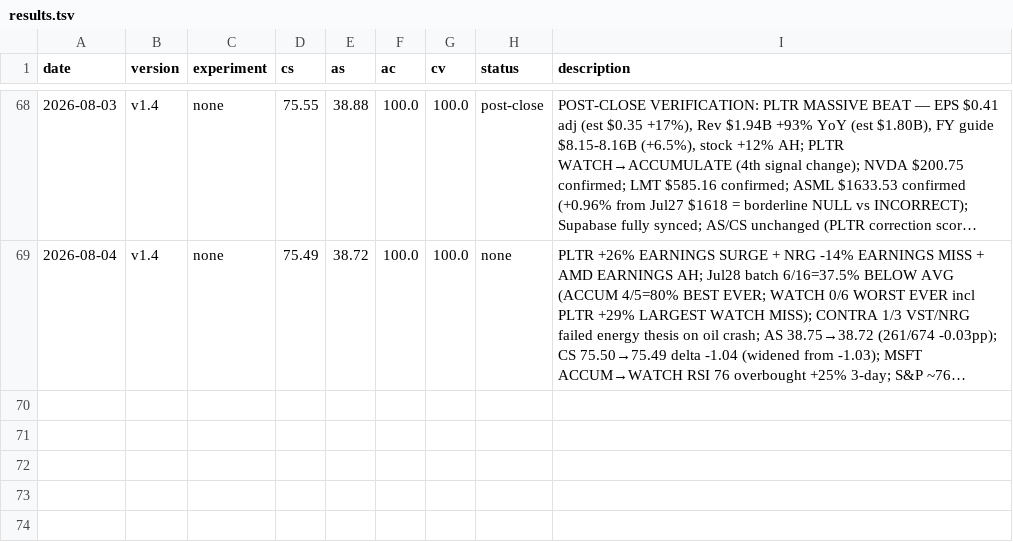
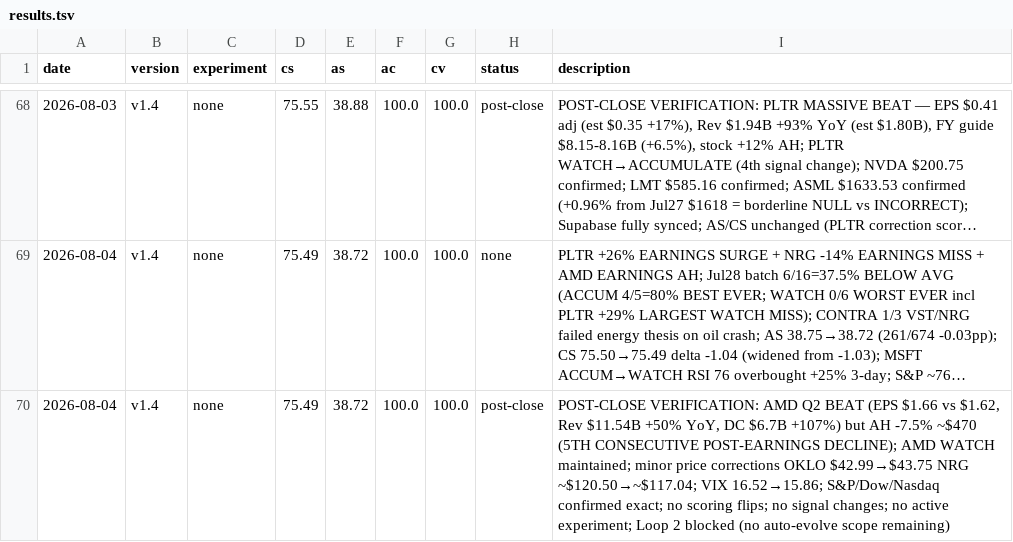
Before and after one commit to MalikJPalamar/autoresearch, a TSV file: auto-research/results.tsv, drawn as a sheet; only a part is shown, gaps mark what is left out; long unchanged cells end in …; the diff names each change by its address in the sheet, - before the commit and + after, or states it on an @@ line.

```diff
--- a/auto-research/results.tsv
+++ b/auto-research/results.tsv
+row 70: 2026-08-04 | v1.4 | none | 75.49 | 38.72 | 100.0 | 100.0 | post-close | POST-CLOSE VERIFICATION: AMD Q2 BEAT (EPS $1.66 vs $1.62, Rev $11.54B +50% YoY, DC $6.7B +107%) but AH -7.5% ~$470 (5TH CONSECUTIVE POST-EARNINGS DECLINE); AMD WATCH maintained; minor price corrections OKLO $42.99→$43.75 NRG ~$120.50→~$117.04; VIX 16.52→15.86; S&P/Dow/Nasdaq confirmed exact; no scoring flips; no signal changes; no active experiment; Loop 2 blocked (no auto-evolve scope remaining)
```
Also changed, not shown: 1 other file.
